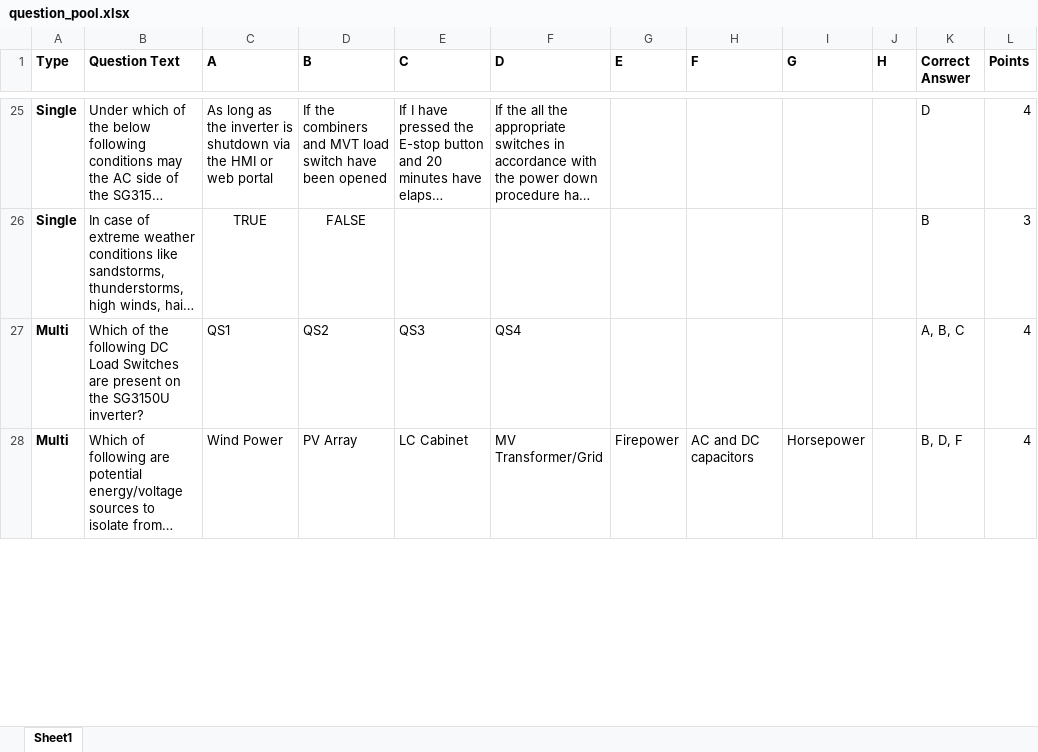
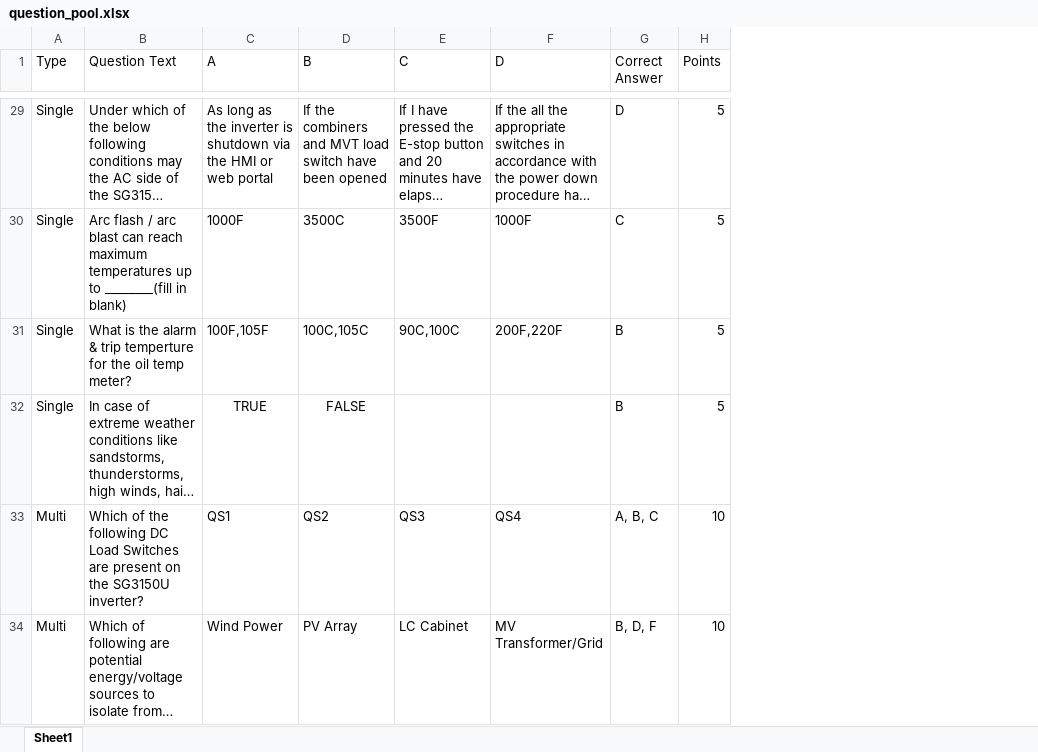
Before and after one commit to BowenHe1/Sungrow-Quiz-App, an Excel workbook: question_pool.xlsx, sheet Sheet1, drawn as a sheet; only a part is shown, gaps mark what is left out; long unchanged cells end in …; values as stored, in another font and other column widths than the file's, no borders; removed rows and columns are numbered as before the commit, all else as after; the diff covers the shown part only; the diff names each change by its address in the sheet, - before the commit and + after, or states it on an @@ line.

```diff
--- a/question_pool.xlsx (sheet Sheet1)
+++ b/question_pool.xlsx (sheet Sheet1)
-column G (E), row 28: Firepower
-column H (F), row 28: AC and DC capacitors
-column I (G), row 28: Horsepower
-column J (H), empty
-A1:F1 bold: on
+A1:F1 bold: off
-G1:H1 bold: on
+G1:H1 bold: off
-A29 bold: on
+A29 bold: off
-H29 (Points): 4
+H29 (Points): 5
+row 30: Single | Arc flash / arc blast can reach maximum temperatures up to ________(fill in blank) | 1000F | 3500C | 3500F | 1000F | C | 5
+row 31: Single | What is the alarm & trip temperture for the oil temp meter? | 100F,105F | 100C,105C | 90C,100C | 200F,220F | B | 5
-A32:A34 bold: on
+A32:A34 bold: off
-H32 (Points): 3
+H32 (Points): 5
-H33:H34 (Points): 4
+H33:H34 (Points): 10
```
Also changed, not shown: 19 added rows, 30 edited cells and cell formats elsewhere in this sheet.
